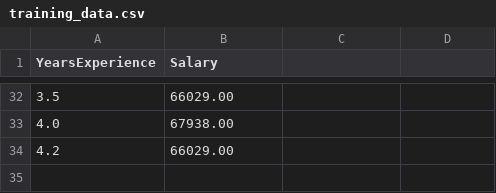
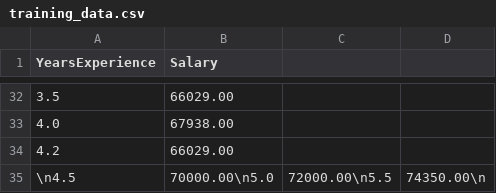
Before and after one commit to RobzV10/session2-practice-ci-cd, a CSV file: training_data.csv, drawn as a sheet; only a part is shown, gaps mark what is left out; the diff names each change by its address in the sheet, - before the commit and + after, or states it on an @@ line.

Commit message:
Append new training data rows for CI test

```diff
--- a/training_data.csv
+++ b/training_data.csv
+row 35: \n4.5 | 70000.00\n5.0 | 72000.00\n5.5 | 74350.00\n
```
